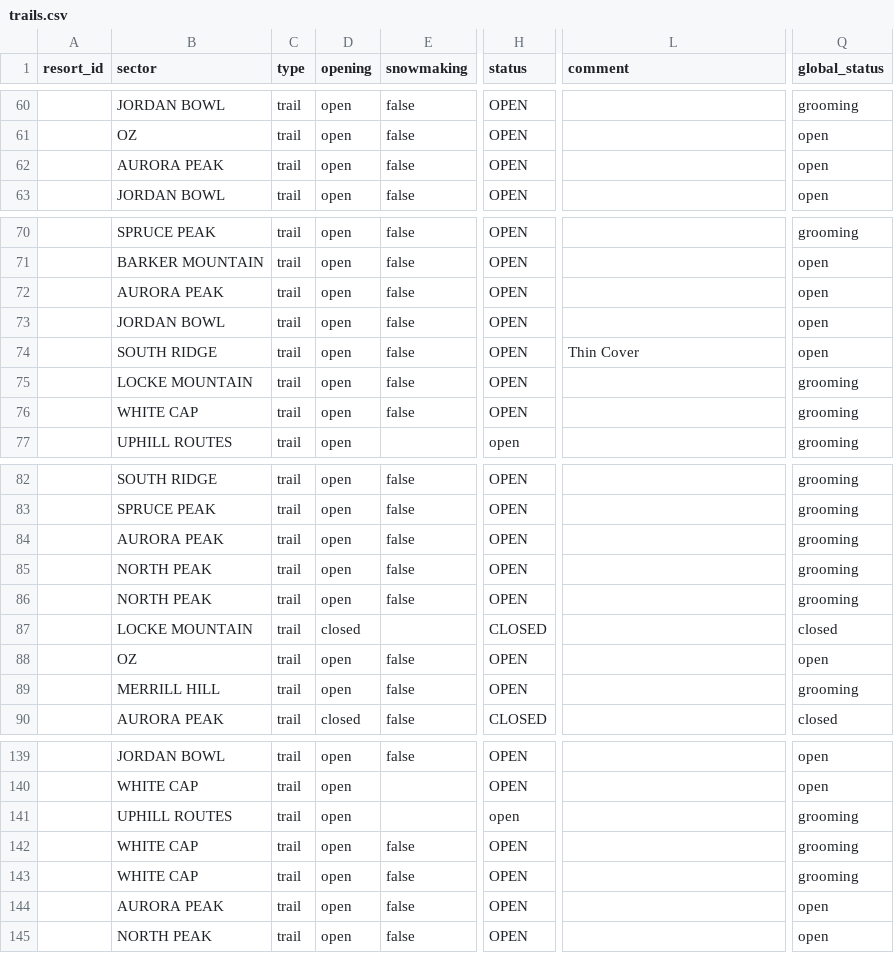
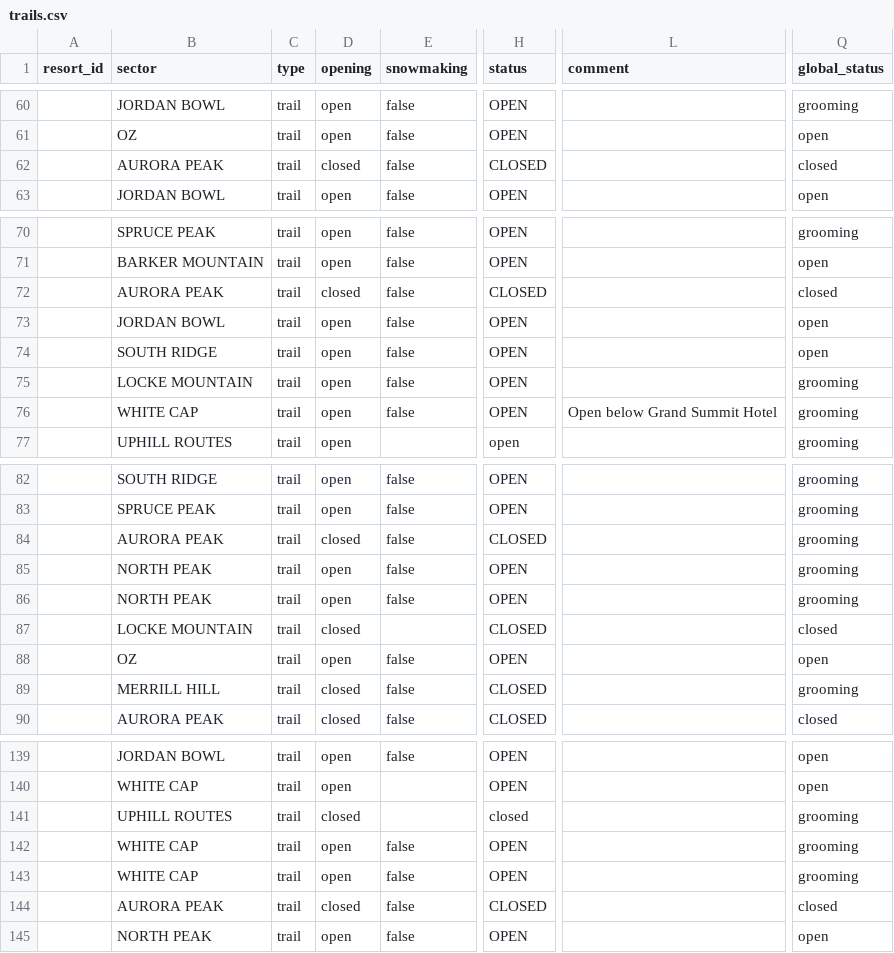
Before and after one commit to abkfenris/SundayRiverConditions, a CSV file: trails.csv, drawn as a sheet; only a part is shown, gaps mark what is left out; the diff covers the shown part only; the diff names each change by its address in the sheet, - before the commit and + after, or states it on an @@ line.

```diff
--- a/trails.csv
+++ b/trails.csv
-D62 (opening): open
+D62 (opening): closed
-H62 (status): OPEN
+H62 (status): CLOSED
-Q62 (global_status): open
+Q62 (global_status): closed
-D72 (opening): open
+D72 (opening): closed
-H72 (status): OPEN
+H72 (status): CLOSED
-Q72 (global_status): open
+Q72 (global_status): closed
-L74 (comment): Thin Cover
+L74 (comment): (empty)
-L76 (comment): (empty)
+L76 (comment): Open below Grand Summit Hotel
-D84 (opening): open
+D84 (opening): closed
-H84 (status): OPEN
+H84 (status): CLOSED
-D89 (opening): open
+D89 (opening): closed
-H89 (status): OPEN
+H89 (status): CLOSED
-D141 (opening): open
+D141 (opening): closed
-H141 (status): open
+H141 (status): closed
-D144 (opening): open
+D144 (opening): closed
-H144 (status): OPEN
+H144 (status): CLOSED
-Q144 (global_status): open
+Q144 (global_status): closed
```
Also changed, not shown: 30 edited cells elsewhere in this file, lifts.csv.
